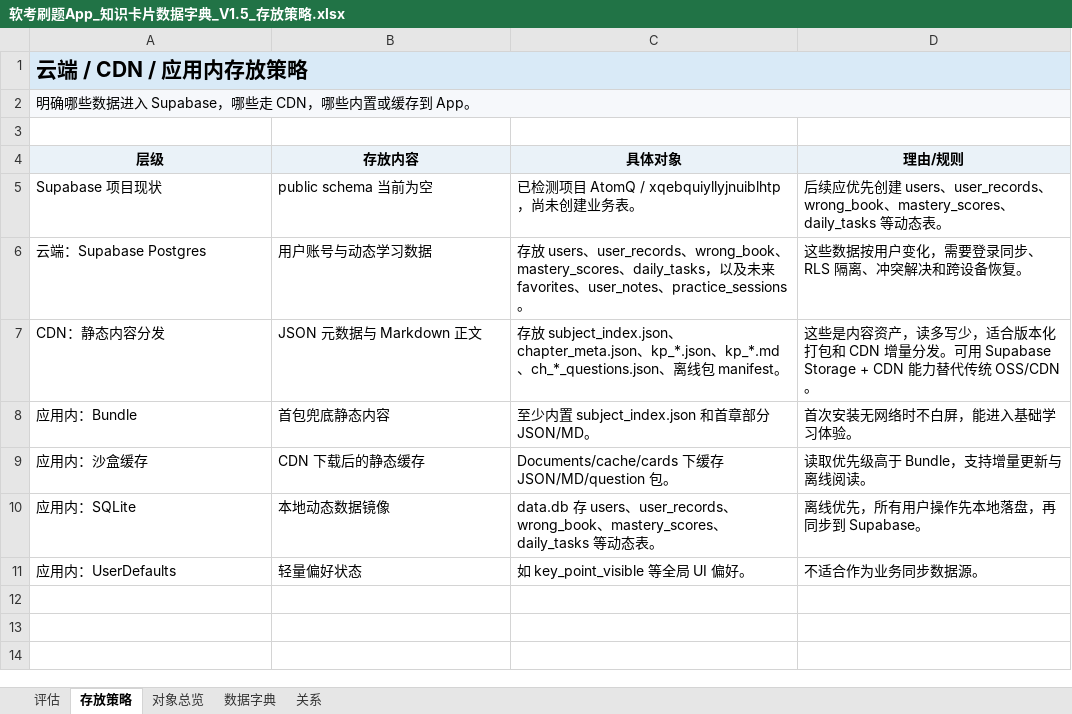
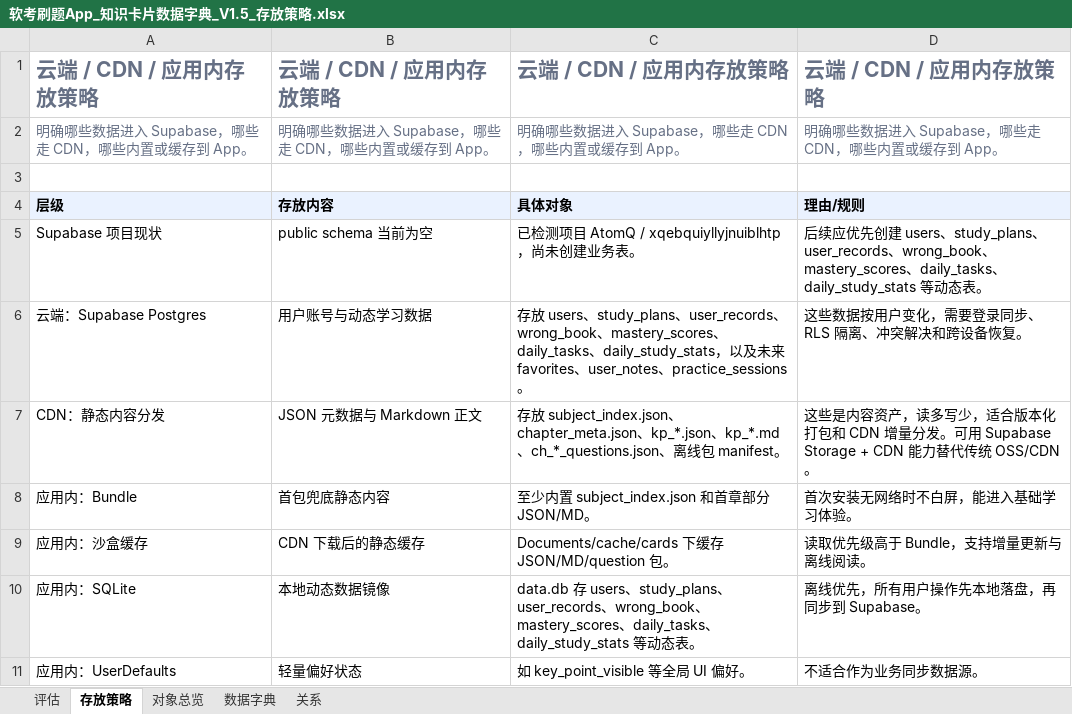
Before and after one commit to ZhugePapa/AtomQ, an Excel workbook: docs/软考刷题App_知识卡片数据字典_V1.5_存放策略.xlsx, sheet 存放策略, drawn as a sheet; values as stored, in another font and other column widths than the file's, no borders; table styles not drawn; the diff names each change by its address in the sheet, - before the commit and + after, or states it on an @@ line.

```diff
--- a/docs/软考刷题App_知识卡片数据字典_V1.5_存放策略.xlsx (sheet 存放策略)
+++ b/docs/软考刷题App_知识卡片数据字典_V1.5_存放策略.xlsx (sheet 存放策略)
-A1:A2 text colour: black
+A1:A2 text colour: #667085
-A1:D1 fill: #D9EAF7
+A1:D1 fill: none
-A1:D1 merged
-B1: (empty)
+B1: 云端 / CDN / 应用内存放策略
-C1: (empty)
+C1: 云端 / CDN / 应用内存放策略
-D1: (empty)
+D1: 云端 / CDN / 应用内存放策略
-A2:D2 fill: #F6F8FB
+A2:D2 fill: none
-A2:D2 merged
-B2: (empty)
+B2: 明确哪些数据进入 Supabase，哪些走 CDN，哪些内置或缓存到 App。
-C2: (empty)
+C2: 明确哪些数据进入 Supabase，哪些走 CDN，哪些内置或缓存到 App。
-D2: (empty)
+D2: 明确哪些数据进入 Supabase，哪些走 CDN，哪些内置或缓存到 App。
-A4:D4 alignment: center
+A4:D4 alignment: left
-D5: …users、user_records、wrong_book、mastery_scores、daily_tasks 等动…
+D5: …users、study_plans、user_records、wrong_book、mastery_scores、daily_tasks、daily_study_stats 等动…
-C6: …users、user_records、wrong_book、mastery_scores、daily_tasks，以…
+C6: …users、study_plans、user_records、wrong_book、mastery_scores、daily_tasks、daily_study_stats，以…
-C10: …users、user_records、wrong_book、mastery_scores、daily_tasks 等动…
+C10: …users、study_plans、user_records、wrong_book、mastery_scores、daily_tasks、daily_study_stats 等动…
```
Also changed, not shown: sheet 数据字典, sheet 关系, sheet 对象总览, sheet 评估, 32 other files.
